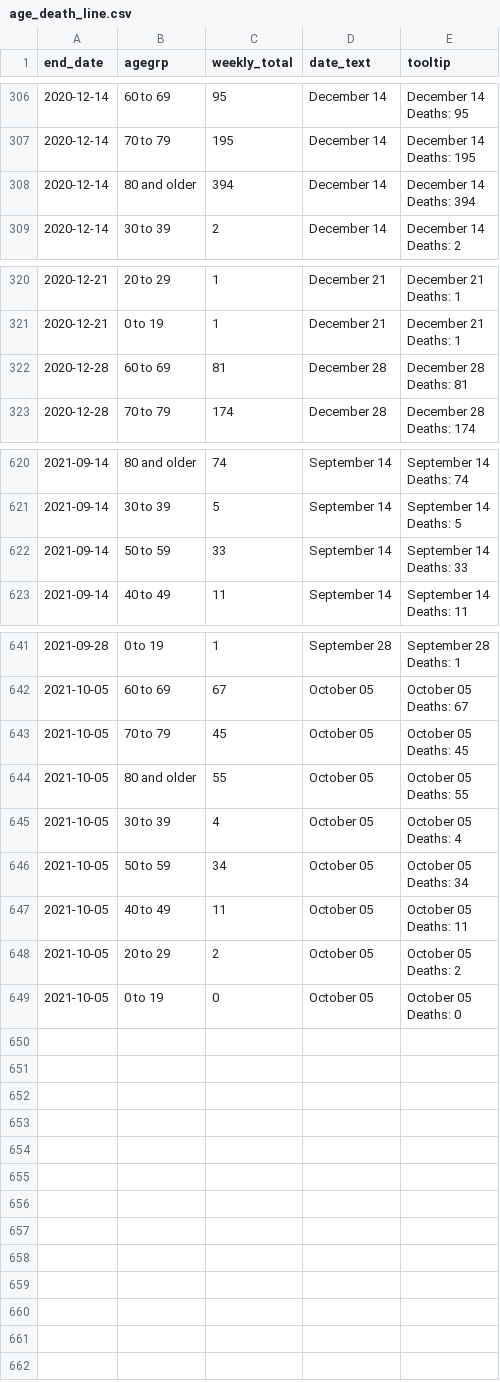
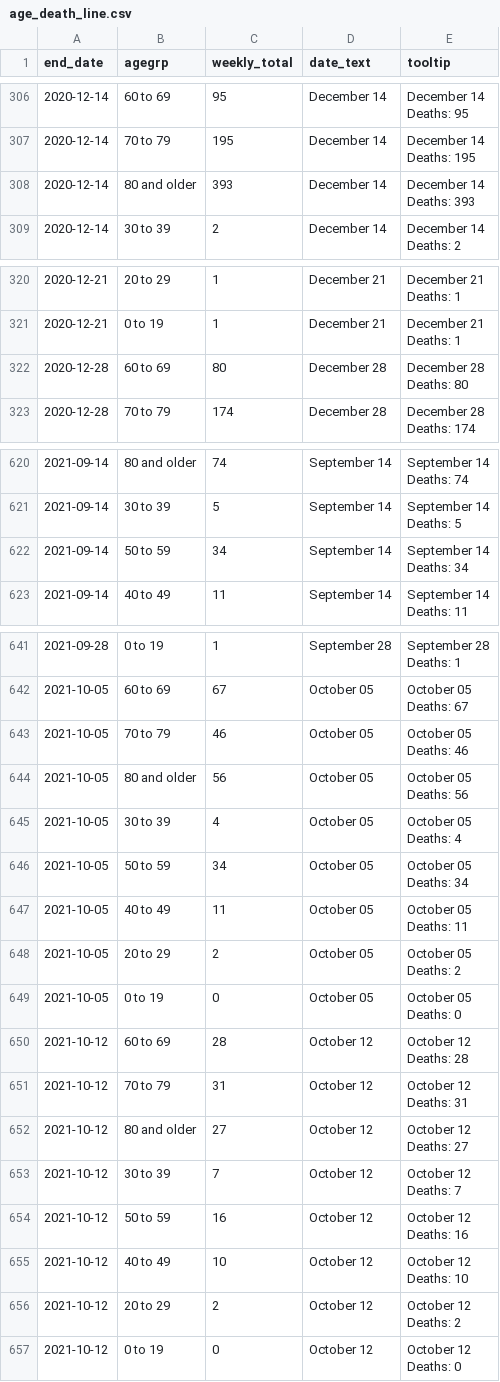
Before and after one commit to ercbk/IndianaCOVID19TrackerData, a CSV file: inst/extdata/age_death_line.csv, drawn as a sheet; only a part is shown, gaps mark what is left out.

```diff
--- a/inst/extdata/age_death_line.csv
+++ b/inst/extdata/age_death_line.csv
@@ -613,4 +613,4 @@ Deaths: 95"
 Deaths: 195"
-2020-12-14,80 and older,394,December 14,"December 14
-Deaths: 394"
+2020-12-14,80 and older,393,December 14,"December 14
+Deaths: 393"
 2020-12-14,30 to 39,2,December 14,"December 14
@@ -641,4 +641,4 @@ Deaths: 1"
 Deaths: 1"
-2020-12-28,60 to 69,81,December 28,"December 28
-Deaths: 81"
+2020-12-28,60 to 69,80,December 28,"December 28
+Deaths: 80"
 2020-12-28,70 to 79,174,December 28,"December 28
@@ -1241,4 +1241,4 @@ Deaths: 74"
 Deaths: 5"
-2021-09-14,50 to 59,33,September 14,"September 14
-Deaths: 33"
+2021-09-14,50 to 59,34,September 14,"September 14
+Deaths: 34"
 2021-09-14,40 to 49,11,September 14,"September 14
@@ -1283,6 +1283,6 @@ Deaths: 1"
 Deaths: 67"
-2021-10-05,70 to 79,45,October 05,"October 05
-Deaths: 45"
-2021-10-05,80 and older,55,October 05,"October 05
-Deaths: 55"
+2021-10-05,70 to 79,46,October 05,"October 05
+Deaths: 46"
+2021-10-05,80 and older,56,October 05,"October 05
+Deaths: 56"
 2021-10-05,30 to 39,4,October 05,"October 05
@@ -1297 +1297,17 @@ Deaths: 2"
 Deaths: 0"
+2021-10-12,60 to 69,28,October 12,"October 12
+Deaths: 28"
+2021-10-12,70 to 79,31,October 12,"October 12
+Deaths: 31"
+2021-10-12,80 and older,27,October 12,"October 12
+Deaths: 27"
+2021-10-12,30 to 39,7,October 12,"October 12
+Deaths: 7"
+2021-10-12,50 to 59,16,October 12,"October 12
+Deaths: 16"
+2021-10-12,40 to 49,10,October 12,"October 12
+Deaths: 10"
+2021-10-12,20 to 29,2,October 12,"October 12
+Deaths: 2"
+2021-10-12,0 to 19,0,October 12,"October 12
+Deaths: 0"
```
Also changed, not shown: inst/extdata/age_hosp_line.csv, inst/extdata/beds_vents_complete.csv, 21 other files.
